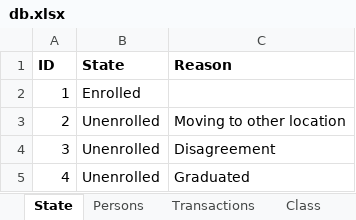
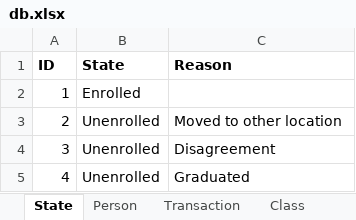
Before and after one commit to yartow/DatabACE, an Excel workbook: 01. Data/db.xlsx, sheet State, drawn as a sheet; values as stored, in another font and other column widths than the file's, no borders; the diff names each change by its address in the sheet, - before the commit and + after, or states it on an @@ line.

```diff
--- a/01. Data/db.xlsx (sheet State)
+++ b/01. Data/db.xlsx (sheet State)
-sheet tab: Persons
+sheet tab: Person
-sheet tab: Transactions
+sheet tab: Transaction
-C3 (Reason): Moving to other location
+C3 (Reason): Moved to other location
```
Also changed, not shown: sheet Person, sheet Address, sheet Class, other sheet tabs, 18 other files.
